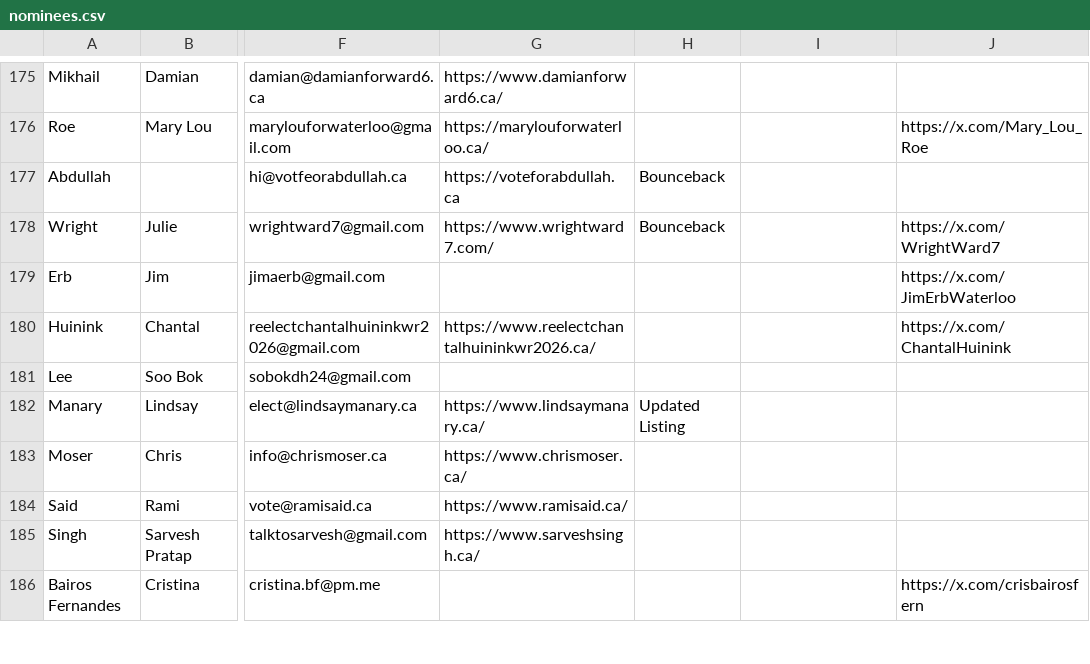
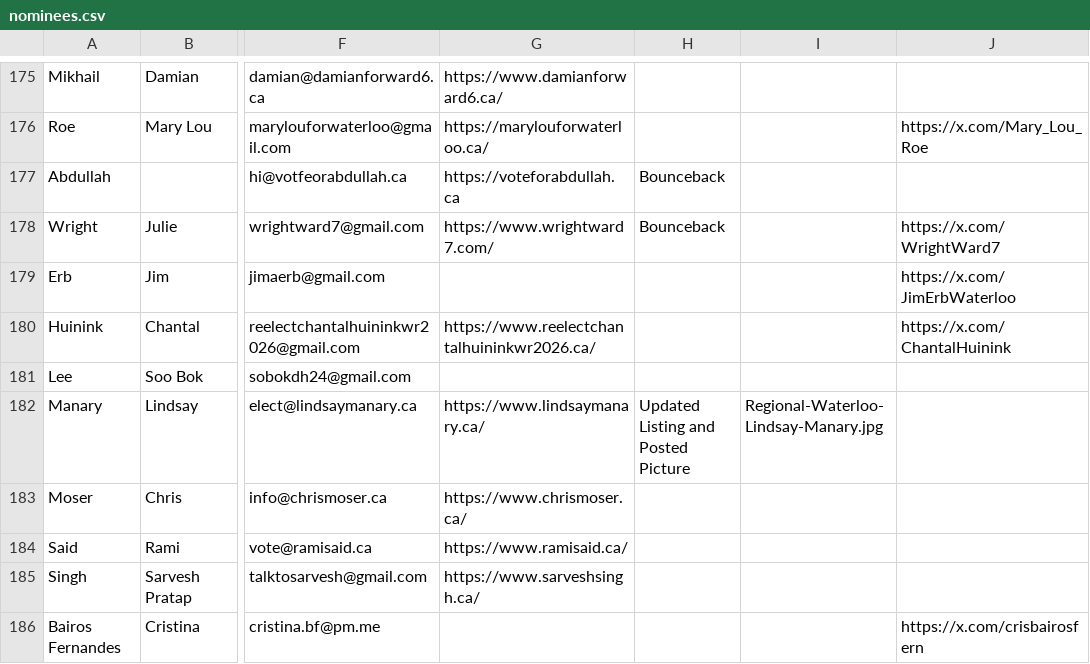
Before and after one commit to CivicTechWR/WRVotesMunicipal2026, a CSV file: docs/_data/sync/nominees.csv, drawn as a sheet; only a part is shown, gaps mark what is left out; the diff covers the shown part only; the diff names each change by its address in the sheet, - before the commit and + after, or states it on an @@ line.

```diff
--- a/docs/_data/sync/nominees.csv
+++ b/docs/_data/sync/nominees.csv
-H182: Updated Listing
+H182: Updated Listing and Posted Picture
-I182: (empty)
+I182: Regional-Waterloo-Lindsay-Manary.jpg
```
Also changed, not shown: 10 edited cells elsewhere in this file.
